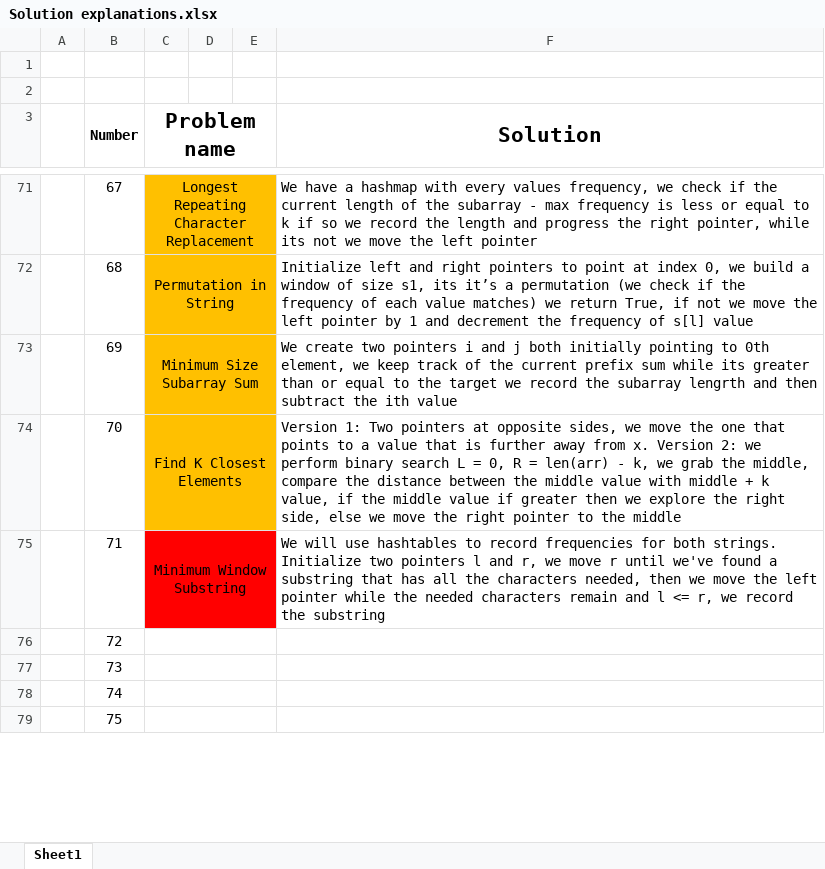
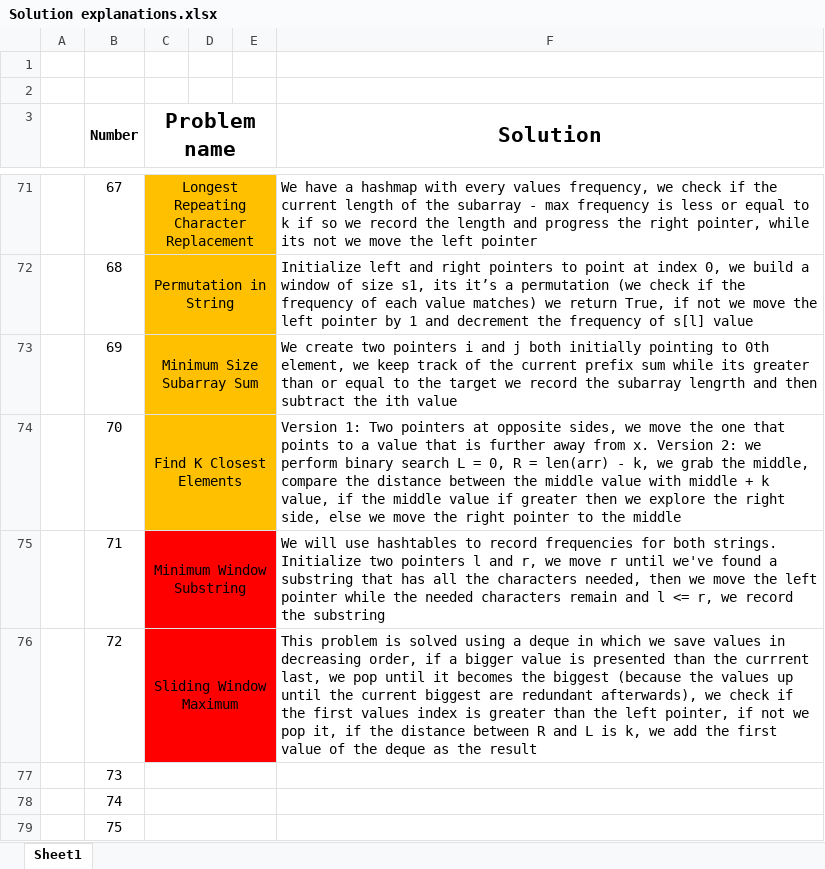
Before and after one commit to AinisALaur/Daily-HackerRank-NeetCode-challenges, an Excel workbook: Solution explanations.xlsx, sheet Sheet1, drawn as a sheet; only a part is shown, gaps mark what is left out; values as stored, in another font and other column widths than the file's, no borders; the diff names each change by its address in the sheet, - before the commit and + after, or states it on an @@ line.

Commit message:
Added challenge 9 explanation (number 72)

```diff
--- a/Solution explanations.xlsx (sheet Sheet1)
+++ b/Solution explanations.xlsx (sheet Sheet1)
-C76 (Problem name): (empty)
+C76 (Problem name): Sliding Window Maximum
-C76:E76 fill: none
+C76:E76 fill: #FF0000
-F76 (Solution): (empty)
+F76 (Solution): This problem is solved using a deque in which we save values in decreasing order, if a bigger value is presented than the currrent last, we pop until it becomes the biggest (because the values up until the current biggest are redundant afterwards), we check if the first values index is greater than the left pointer, if not we pop it, if the distance between R and L is k, we add the first value of the deque as the result
```
